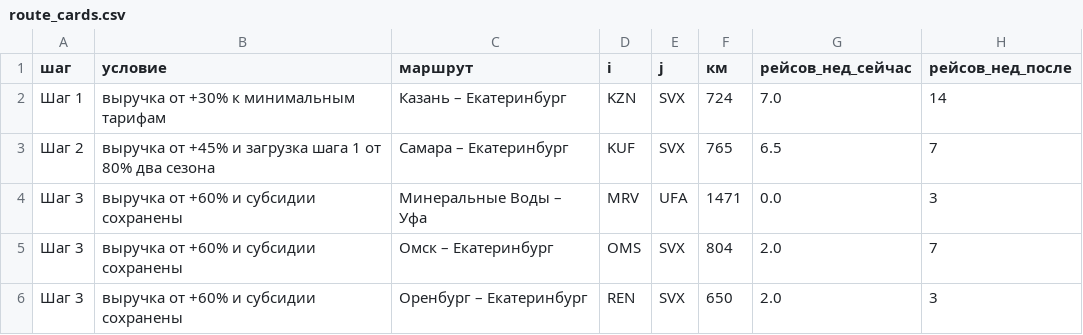
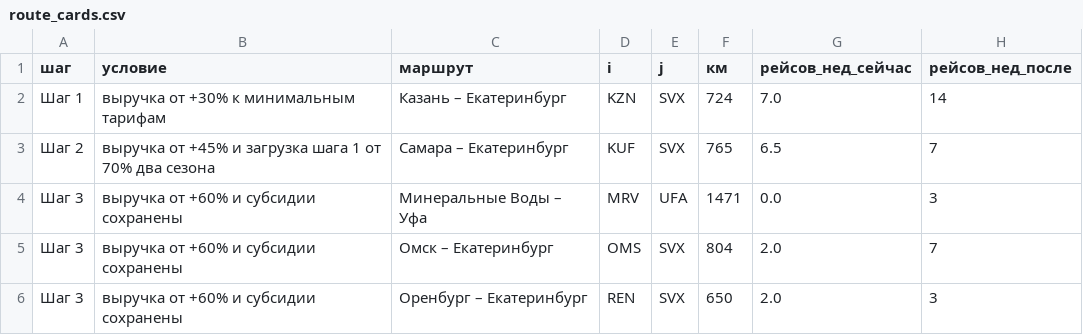
Before and after one commit to AndreyV105105105/Puhososy, a CSV file: results/route_cards.csv, drawn as a sheet; only a part is shown; the diff names each change by its address in the sheet, - before the commit and + after, or states it on an @@ line.

Commit message:
docs: условие шага 2 по загрузке 70% вместо 80%, согласовано с безубыточностью и прогнозом модели
Безубыточная загрузка Казань–Екатеринбург по модели: 66% при выручке +30% с субсидией, 75% без неё; прогноз модели 77%.
Прежние 80% были выше собственного прогноза модели.

```diff
--- a/results/route_cards.csv
+++ b/results/route_cards.csv
-B3 (условие): …1 от 80% два сезона
+B3 (условие): …1 от 70% два сезона
```
Also changed, not shown: 6 other files.
